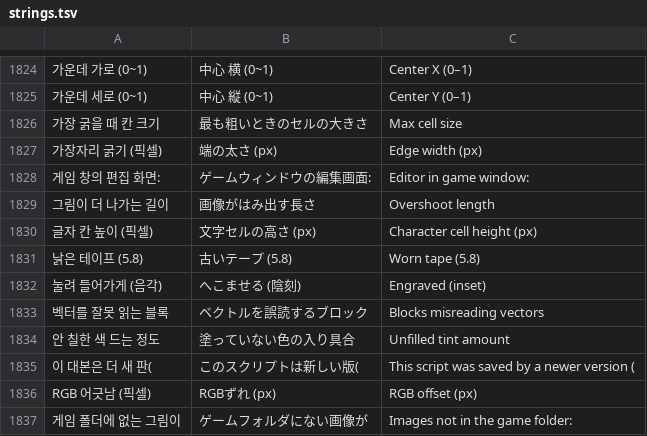
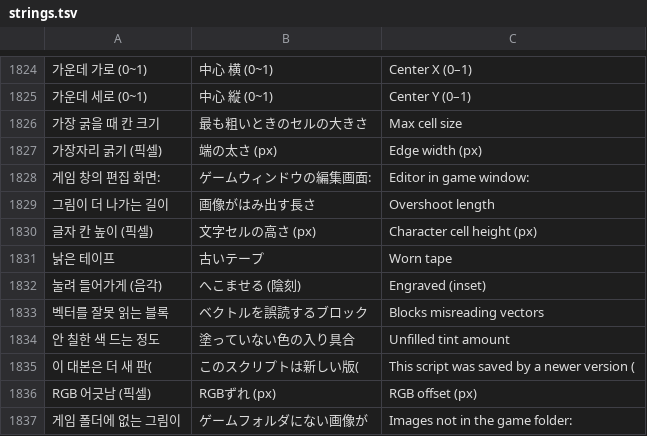
Before and after one commit to halftomatodev/pygaki, a TSV file: pykaki/i18n/strings.tsv, drawn as a sheet; only a part is shown, gaps mark what is left out; removed rows and columns are numbered as before the commit, all else as after; the diff names each change by its address in the sheet, - before the commit and + after, or states it on an @@ line.

```diff
--- a/pykaki/i18n/strings.tsv
+++ b/pykaki/i18n/strings.tsv
-row 1831: 낡은 테이프 (5.8) | 古いテープ (5.8) | Worn tape (5.8)
+row 1831: 낡은 테이프 | 古いテープ | Worn tape
```
Also changed, not shown: showpy/game/ui_kit/editor/editor_lang.tsv, 18 other files.
